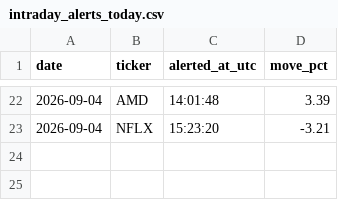
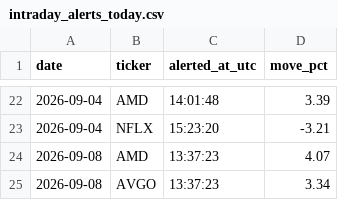
Before and after one commit to StockMagicBall/stock-screener, a CSV file: intraday_alerts_today.csv, drawn as a sheet; only a part is shown, gaps mark what is left out; the diff names each change by its address in the sheet, - before the commit and + after, or states it on an @@ line.

```diff
--- a/intraday_alerts_today.csv
+++ b/intraday_alerts_today.csv
+row 24: 2026-09-08 | AMD | 13:37:23 | 4.07
+row 25: 2026-09-08 | AVGO | 13:37:23 | 3.34
```
